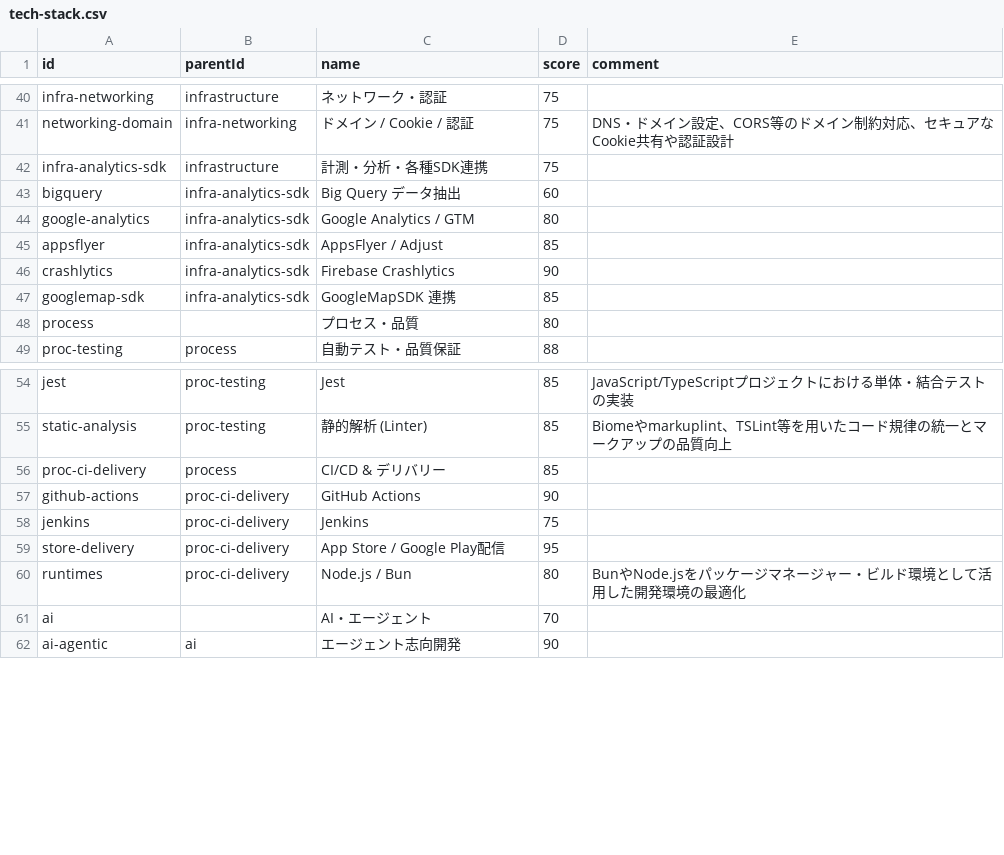
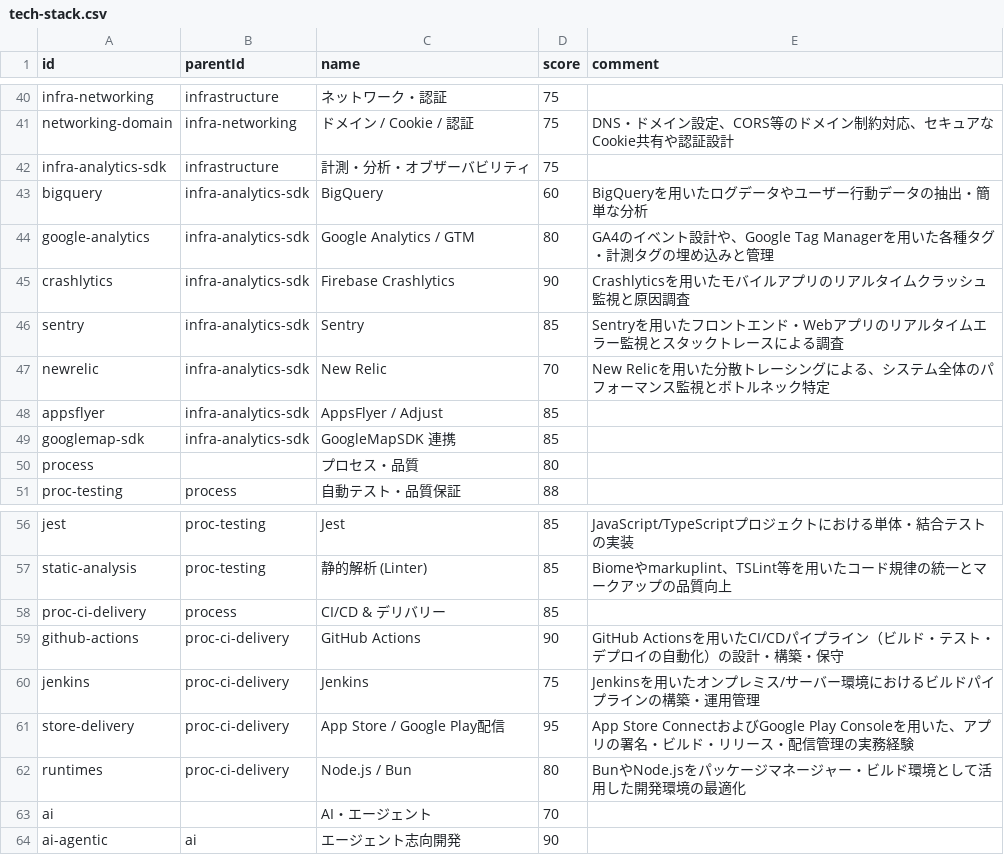
Before and after one commit to lpkzkn/MyPortfolio, a CSV file: src/data/tech-stack.csv, drawn as a sheet; only a part is shown, gaps mark what is left out.

Commit message:
feat: add Sentry and New Relic, and update CI/CD comments in tech stack

```diff
--- a/src/data/tech-stack.csv
+++ b/src/data/tech-stack.csv
@@ -41,7 +41,9 @@ infra-networking,infrastructure,ネットワーク・認証,75,
 networking-domain,infra-networking,ドメイン / Cookie / 認証,75,DNS・ドメイン設定、CORS等のドメイン制約対応、セキュアなCookie共有や認証設計
-infra-analytics-sdk,infrastructure,計測・分析・各種SDK連携,75,
-bigquery,infra-analytics-sdk,Big Query データ抽出,60,
-google-analytics,infra-analytics-sdk,Google Analytics / GTM,80,
+infra-analytics-sdk,infrastructure,計測・分析・オブザーバビリティ,75,
+bigquery,infra-analytics-sdk,BigQuery,60,BigQueryを用いたログデータやユーザー行動データの抽出・簡単な分析
+google-analytics,infra-analytics-sdk,Google Analytics / GTM,80,GA4のイベント設計や、Google Tag Managerを用いた各種タグ・計測タグの埋め込みと管理
+crashlytics,infra-analytics-sdk,Firebase Crashlytics,90,Crashlyticsを用いたモバイルアプリのリアルタイムクラッシュ監視と原因調査
+sentry,infra-analytics-sdk,Sentry,85,Sentryを用いたフロントエンド・Webアプリのリアルタイムエラー監視とスタックトレースによる調査
+newrelic,infra-analytics-sdk,New Relic,70,New Relicを用いた分散トレーシングによる、システム全体のパフォーマンス監視とボトルネック特定
 appsflyer,infra-analytics-sdk,AppsFlyer / Adjust,85,
-crashlytics,infra-analytics-sdk,Firebase Crashlytics,90,
 googlemap-sdk,infra-analytics-sdk,GoogleMapSDK 連携,85,
@@ -56,5 +58,5 @@ static-analysis,proc-testing,静的解析 (Linter),85,Biomeやmarkuplint、TSLin
 proc-ci-delivery,process,CI/CD & デリバリー,85,
-github-actions,proc-ci-delivery,GitHub Actions,90,
-jenkins,proc-ci-delivery,Jenkins,75,
-store-delivery,proc-ci-delivery,App Store / Google Play配信,95,
+github-actions,proc-ci-delivery,GitHub Actions,90,GitHub Actionsを用いたCI/CDパイプライン（ビルド・テスト・デプロイの自動化）の設計・構築・保守
+jenkins,proc-ci-delivery,Jenkins,75,Jenkinsを用いたオンプレミス/サーバー環境におけるビルドパイプラインの構築・運用管理
+store-delivery,proc-ci-delivery,App Store / Google Play配信,95,App Store ConnectおよびGoogle Play Consoleを用いた、アプリの署名・ビルド・リリース・配信管理の実務経験
 runtimes,proc-ci-delivery,Node.js / Bun,80,BunやNode.jsをパッケージマネージャー・ビルド環境として活用した開発環境の最適化
```
